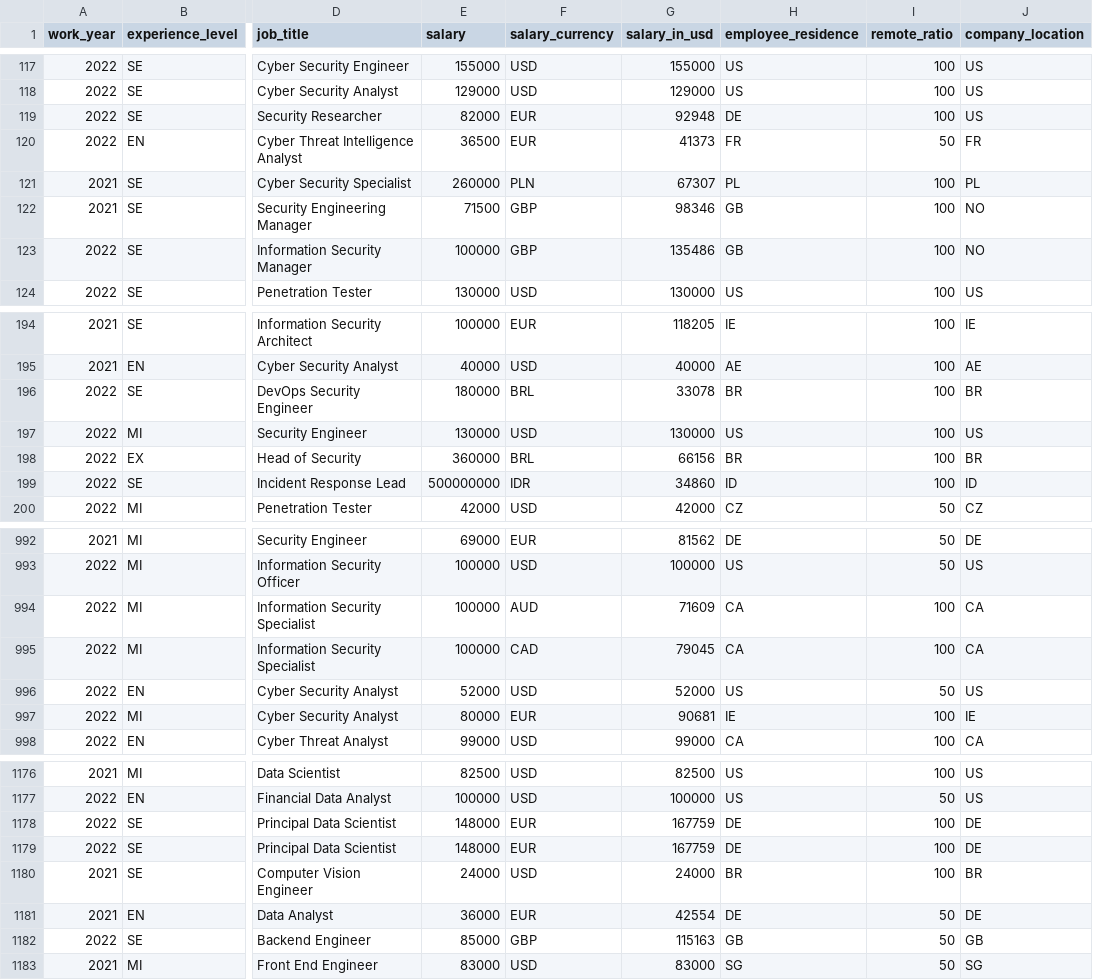
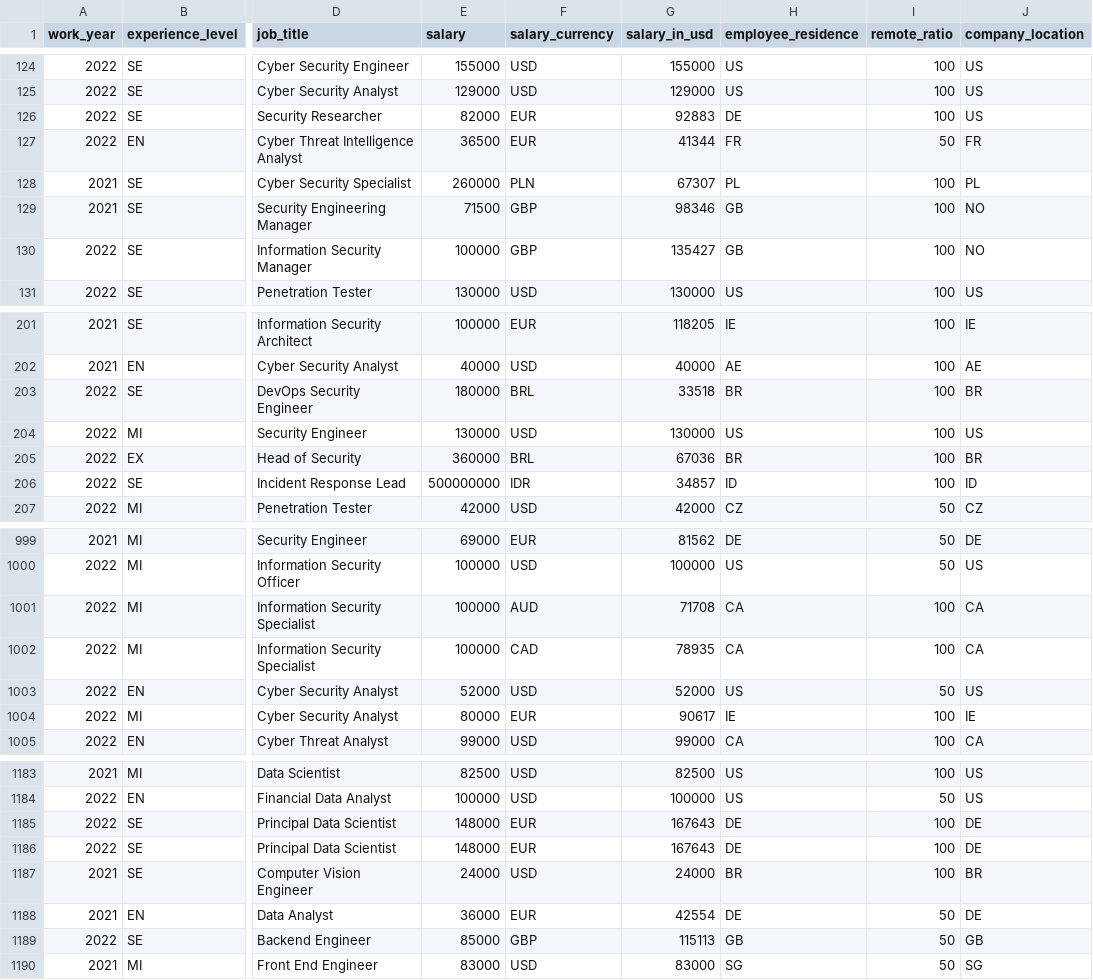
Before and after one commit to foorilla/freshremote-work-salaries, a CSV file: salaries.csv, drawn as a sheet; only a part is shown, gaps mark what is left out; addresses are those after the commit; the diff covers the shown part only; the diff names each change by its address in the sheet, - before the commit and + after, or states it on an @@ line.

```diff
--- a/salaries.csv
+++ b/salaries.csv
-G126 (salary_in_usd): 92948
+G126 (salary_in_usd): 92883
-G127 (salary_in_usd): 41373
+G127 (salary_in_usd): 41344
-G130 (salary_in_usd): 135486
+G130 (salary_in_usd): 135427
-G203 (salary_in_usd): 33078
+G203 (salary_in_usd): 33518
-G205 (salary_in_usd): 66156
+G205 (salary_in_usd): 67036
-G206 (salary_in_usd): 34860
+G206 (salary_in_usd): 34857
-G1001 (salary_in_usd): 71609
+G1001 (salary_in_usd): 71708
-G1002 (salary_in_usd): 79045
+G1002 (salary_in_usd): 78935
-G1004 (salary_in_usd): 90681
+G1004 (salary_in_usd): 90617
-G1185:G1186 (salary_in_usd): 167759
+G1185:G1186 (salary_in_usd): 167643
-G1189 (salary_in_usd): 115163
+G1189 (salary_in_usd): 115113
```
Also changed, not shown: 7 added rows and 50 edited cells elsewhere in this file, 1 other file.
